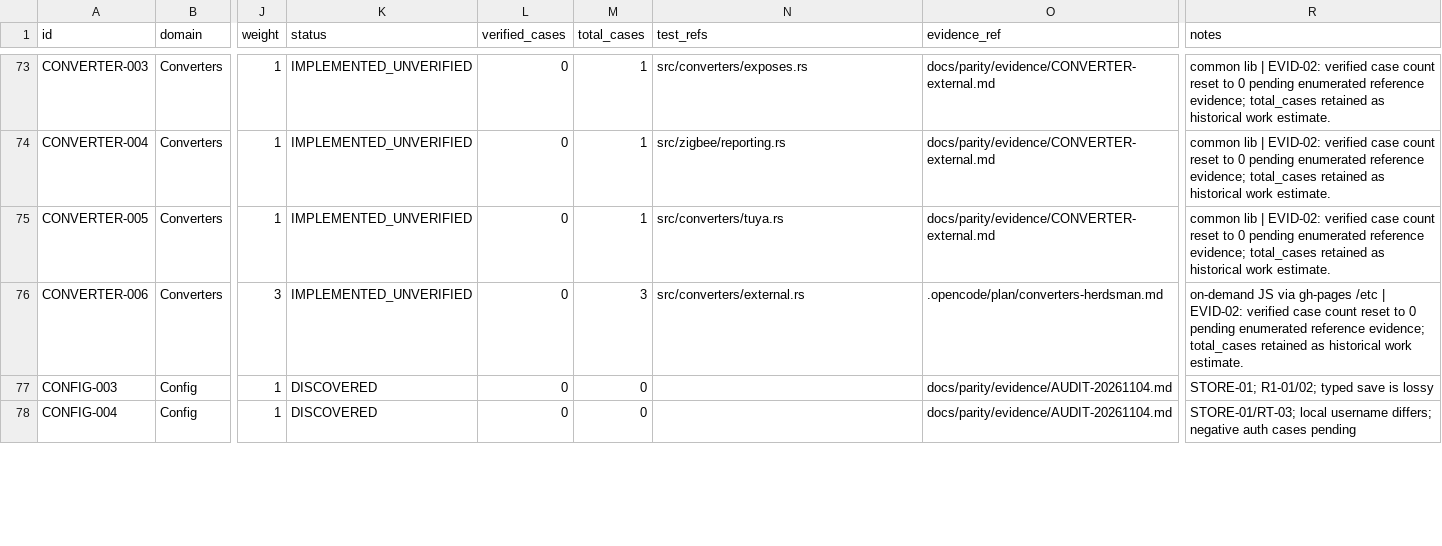
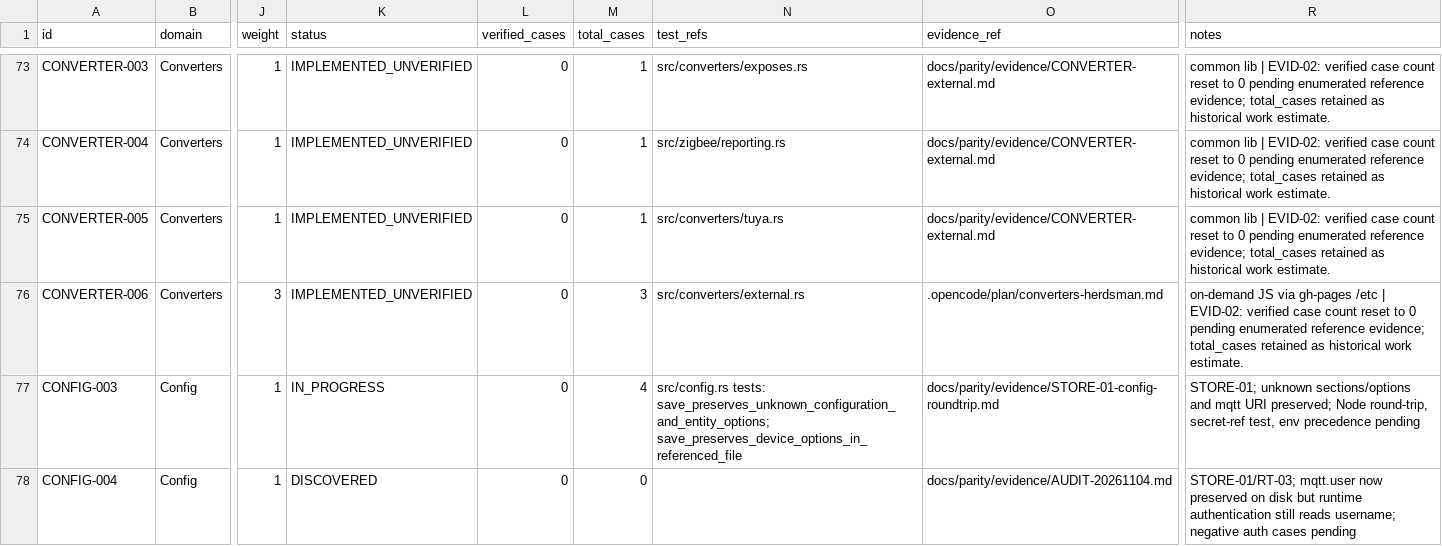
Before and after one commit to PriZZZrak/zigbee2mqtt-rs, a CSV file: docs/parity/inventory.csv, drawn as a sheet; only a part is shown, gaps mark what is left out; the diff covers the shown part only; the diff names each change by its address in the sheet, - before the commit and + after, or states it on an @@ line.

Commit message:
fix(storage): preserve config fields and stable database ids
STORE-01: merge config writes into the persisted YAML document so unknown sections, per-device/group options, mqtt.user and the original MQTT URI survive a rename; use referenced files as the merge base. STORE-02: reuse group database records before removal, write assigned device ids back to the registry, and preserve epList endpoints, in-progress interview state and swBuildId. Adds eight regression tests and records IN_PROGRESS evidence; no reference-oracle or hardware claim.

```diff
--- a/docs/parity/inventory.csv
+++ b/docs/parity/inventory.csv
-K77 (status): DISCOVERED
+K77 (status): IN_PROGRESS
-M77 (total_cases): 0
+M77 (total_cases): 4
-N77 (test_refs): (empty)
+N77 (test_refs): src/config.rs tests: save_preserves_unknown_configuration_and_entity_options; save_preserves_device_options_in_referenced_file
-O77 (evidence_ref): docs/parity/evidence/AUDIT-20261104.md
+O77 (evidence_ref): docs/parity/evidence/STORE-01-config-roundtrip.md
-R77 (notes): STORE-01; R1-01/02; typed save is lossy
+R77 (notes): STORE-01; unknown sections/options and mqtt URI preserved; Node round-trip, secret-ref test, env precedence pending
-R78 (notes): STORE-01/RT-03; local username differs; negative auth…
+R78 (notes): STORE-01/RT-03; mqtt.user now preserved on disk but runtime authentication still reads username; negative auth…
```
Also changed, not shown: 1 added row and 10 edited cells elsewhere in this file, 9 other files.
